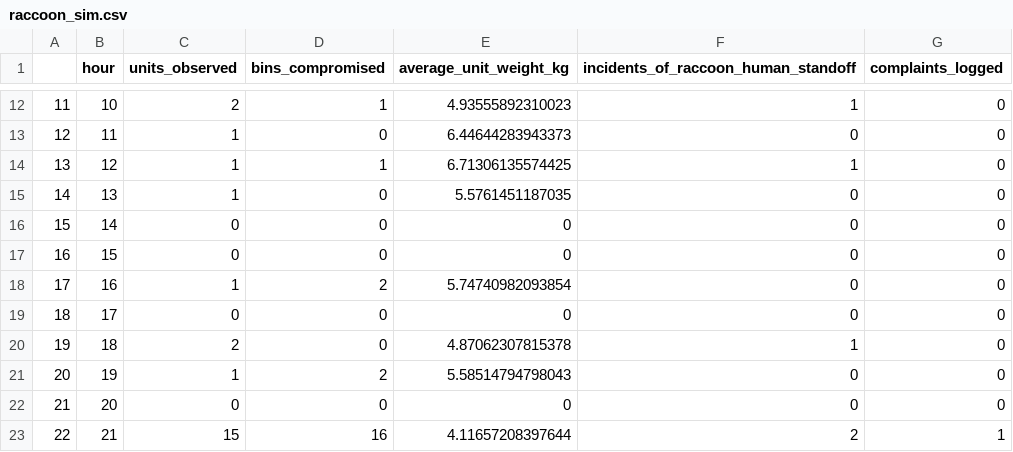
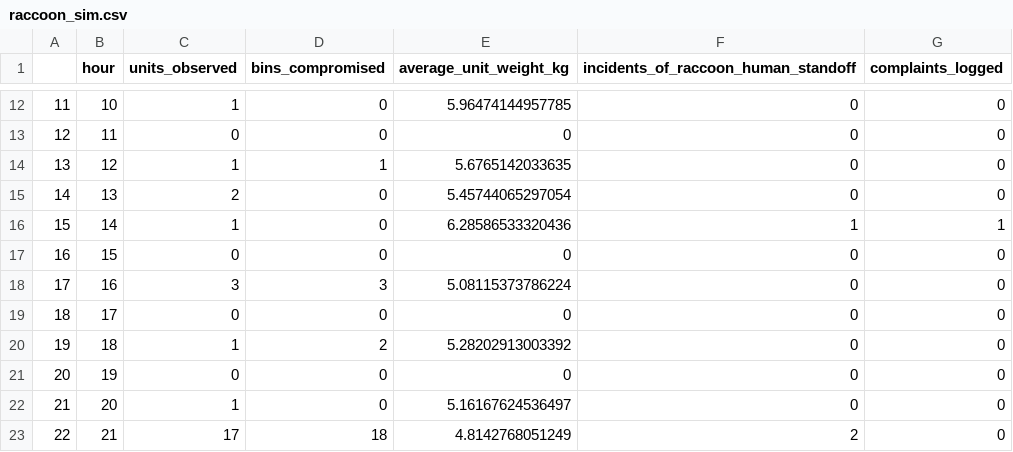
Before and after one commit to shadowmisstep/yyz-raccoon-activity, a CSV file: data/raccoon_sim.csv, drawn as a sheet; only a part is shown, gaps mark what is left out; the diff covers the shown part only.

```diff
--- a/data/raccoon_sim.csv
+++ b/data/raccoon_sim.csv
@@ -12,12 +12,12 @@
-"11",10,2,1,4.93555892310023,1,0
-"12",11,1,0,6.44644283943373,0,0
-"13",12,1,1,6.71306135574425,1,0
-"14",13,1,0,5.5761451187035,0,0
-"15",14,0,0,0,0,0
+"11",10,1,0,5.96474144957785,0,0
+"12",11,0,0,0,0,0
+"13",12,1,1,5.6765142033635,0,0
+"14",13,2,0,5.45744065297054,0,0
+"15",14,1,0,6.28586533320436,1,1
 "16",15,0,0,0,0,0
-"17",16,1,2,5.74740982093854,0,0
+"17",16,3,3,5.08115373786224,0,0
 "18",17,0,0,0,0,0
-"19",18,2,0,4.87062307815378,1,0
-"20",19,1,2,5.58514794798043,0,0
-"21",20,0,0,0,0,0
-"22",21,15,16,4.11657208397644,2,1
+"19",18,1,2,5.28202913003392,0,0
+"20",19,0,0,0,0,0
+"21",20,1,0,5.16167624536497,0,0
+"22",21,17,18,4.8142768051249,2,0
```
Also changed, not shown: 40 edited cells elsewhere in this file, 1 other file.
